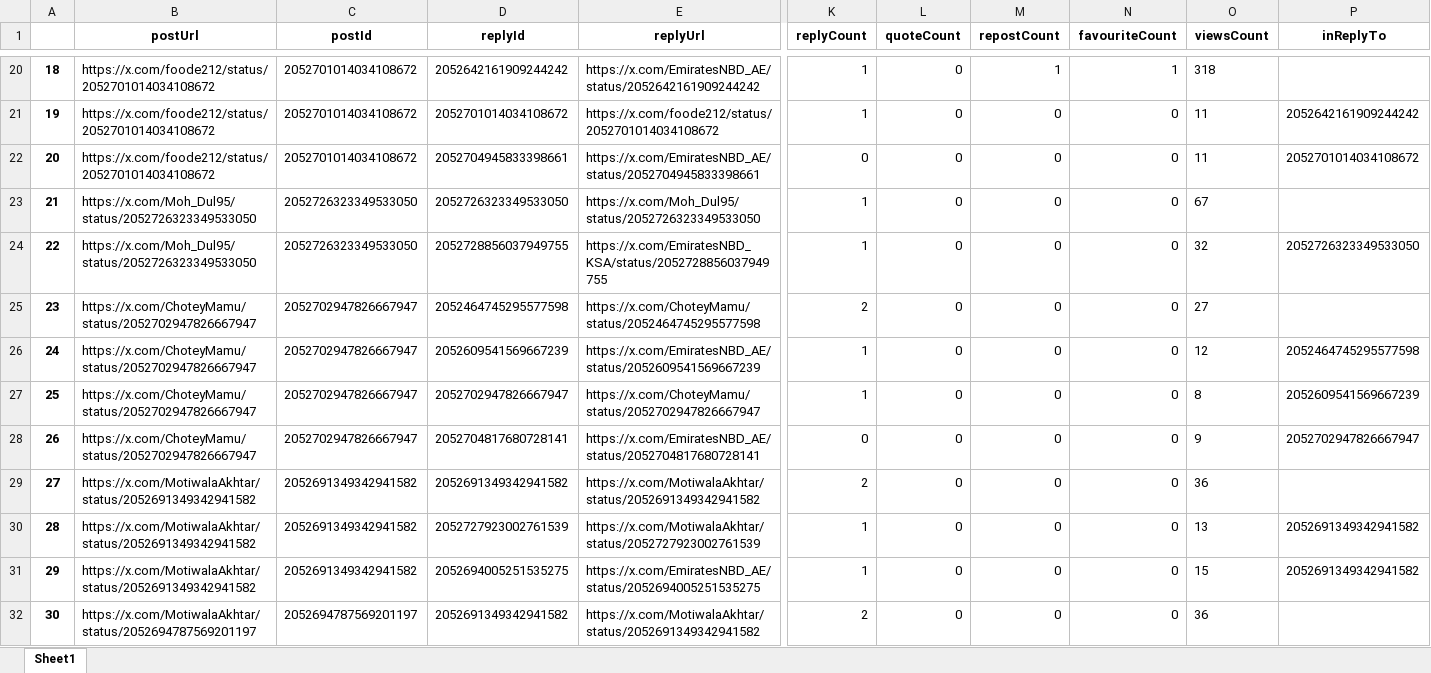
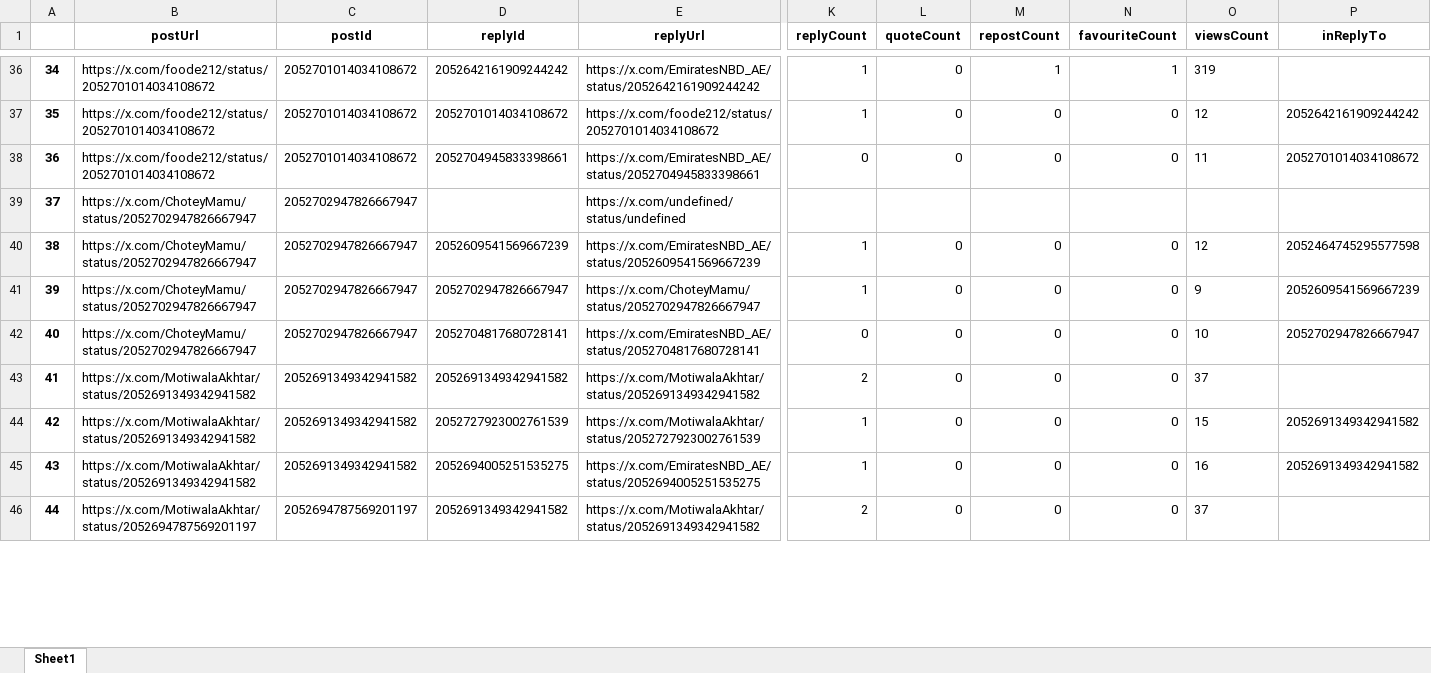
Before and after one commit to felixabraham670706/enbdtwitter_v1, an Excel workbook: Xpost_df_comments.xlsx, sheet Sheet1, drawn as a sheet; only a part is shown, gaps mark what is left out; values as stored, in another font and other column widths than the file's, no borders; removed rows and columns are numbered as before the commit, all else as after; rows hold the shown columns only; the diff covers the shown part only; the diff names each change by its address in the sheet, - before the commit and + after, or states it on an @@ line.

```diff
--- a/Xpost_df_comments.xlsx (sheet Sheet1)
+++ b/Xpost_df_comments.xlsx (sheet Sheet1)
@@ column A renumbered between rows 10 and 69 @@
-O36 (viewsCount): 318
+O36 (viewsCount): 319
-O37 (viewsCount): 11
+O37 (viewsCount): 12
-row 23: 21 | https://x.com/Moh_Dul95/status/2052726323349533050 | 2052726323349533050 | 2052726323349533050 | https://x.com/Moh_Dul95/status/2052726323349533050 | 1 | 0 | 0 | 0 | 67
-row 24: 22 | https://x.com/Moh_Dul95/status/2052726323349533050 | 2052726323349533050 | 2052728856037949755 | https://x.com/EmiratesNBD_KSA/status/2052728856037949755 | 1 | 0 | 0 | 0 | 32 | 2052726323349533050
-row 25: 23 | https://x.com/ChoteyMamu/status/2052702947826667947 | 2052702947826667947 | 2052464745295577598 | https://x.com/ChoteyMamu/status/2052464745295577598 | 2 | 0 | 0 | 0 | 27
+row 39: 37 | https://x.com/ChoteyMamu/status/2052702947826667947 | 2052702947826667947 |  | https://x.com/undefined/status/undefined
-O41 (viewsCount): 8
+O41 (viewsCount): 9
-O42 (viewsCount): 9
+O42 (viewsCount): 10
-O43 (viewsCount): 36
+O43 (viewsCount): 37
-O44 (viewsCount): 13
+O44 (viewsCount): 15
-O45 (viewsCount): 15
+O45 (viewsCount): 16
-O46 (viewsCount): 36
+O46 (viewsCount): 37
```
Also changed, not shown: 32 added rows, 29 removed rows, 2 moved rows and 18 edited cells elsewhere in this sheet, EI_ENBD_3post.xlsx, EI_ENDB_comments.xlsx, 8 other files.
